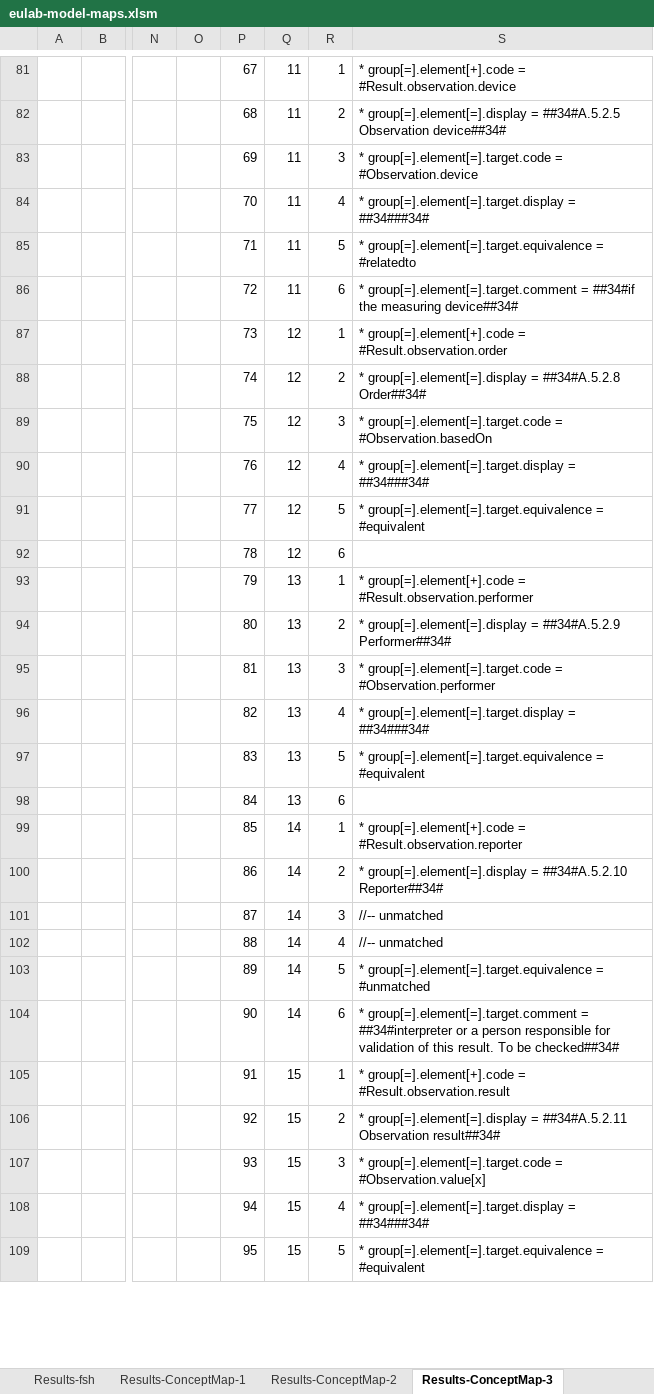
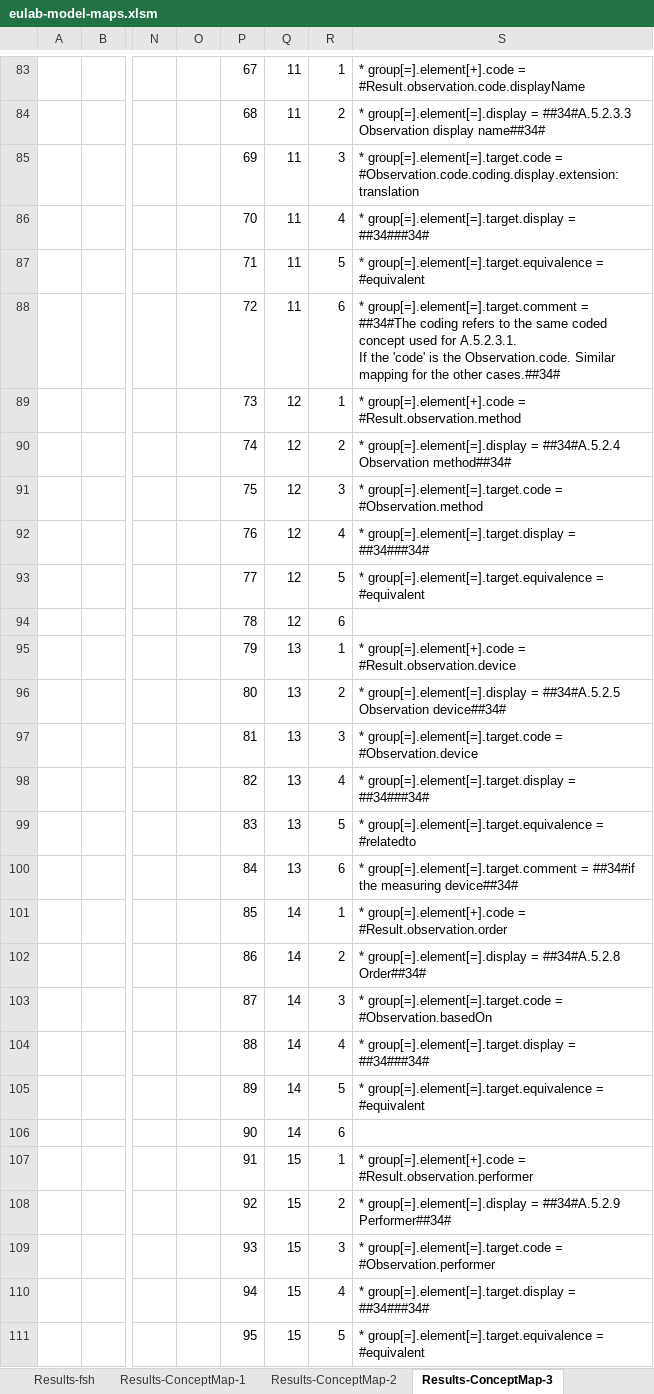
Before and after one commit to hl7-eu/laboratory, an Excel workbook: src-models/eulab-model-maps.xlsm, sheet Results-ConceptMap-3, drawn as a sheet; only a part is shown, gaps mark what is left out; values as stored, in another font and other column widths than the file's, no borders; addresses are those after the commit; ↵ is a line break in a cell; the diff covers the shown part only; the diff names each change by its address in the sheet, - before the commit and + after, or states it on an @@ line.

```diff
--- a/src-models/eulab-model-maps.xlsm (sheet Results-ConceptMap-3)
+++ b/src-models/eulab-model-maps.xlsm (sheet Results-ConceptMap-3)
-S83: …group[=].element[+].code = #Result.observation.device
+S83: …group[=].element[+].code = #Result.observation.code.displayName
-S84: …group[=].element[=].display = ##34#A.5.2.5 Observation device##34#
+S84: …group[=].element[=].display = ##34#A.5.2.3.3 Observation display name##34#
-S85: …group[=].element[=].target.code = #Observation.device
+S85: …group[=].element[=].target.code = #Observation.code.coding.display.extension:translation
-S87: …group[=].element[=].target.equivalence = #relatedto
+S87: …group[=].element[=].target.equivalence = #equivalent
-S88: …group[=].element[=].target.comment = ##34#if the measuring device##34#
+S88: …group[=].element[=].target.comment = ##34#The coding refers to the same coded concept used for A.5.2.3.1. ↵ If the 'code' is the Observation.code. Similar mapping for the other cases.##34#
-S89: …group[=].element[+].code = #Result.observation.order
+S89: …group[=].element[+].code = #Result.observation.method
-S90: …group[=].element[=].display = ##34#A.5.2.8 Order##34#
+S90: …group[=].element[=].display = ##34#A.5.2.4 Observation method##34#
-S91: …group[=].element[=].target.code = #Observation.basedOn
+S91: …group[=].element[=].target.code = #Observation.method
-S95: …group[=].element[+].code = #Result.observation.performer
+S95: …group[=].element[+].code = #Result.observation.device
-S96: …group[=].element[=].display = ##34#A.5.2.9 Performer##34#
+S96: …group[=].element[=].display = ##34#A.5.2.5 Observation device##34#
-S97: …group[=].element[=].target.code = #Observation.performer
+S97: …group[=].element[=].target.code = #Observation.device
-S99: …group[=].element[=].target.equivalence = #equivalent
+S99: …group[=].element[=].target.equivalence = #relatedto
-S100: (empty)
+S100: * group[=].element[=].target.comment = ##34#if the measuring device##34#
-S101: …group[=].element[+].code = #Result.observation.reporter
+S101: …group[=].element[+].code = #Result.observation.order
-S102: …group[=].element[=].display = ##34#A.5.2.10 Reporter##34#
+S102: …group[=].element[=].display = ##34#A.5.2.8 Order##34#
-S103: //-- unmatched
+S103: * group[=].element[=].target.code = #Observation.basedOn
-S104: //-- unmatched
+S104: * group[=].element[=].target.display = ##34###34#
-S105: …group[=].element[=].target.equivalence = #unmatched
+S105: …group[=].element[=].target.equivalence = #equivalent
-S106: * group[=].element[=].target.comment = ##34#interpreter or a person responsible for validation of this result. To be checked##34#
+S106: (empty)
-S107: …group[=].element[+].code = #Result.observation.result
+S107: …group[=].element[+].code = #Result.observation.performer
-S108: …group[=].element[=].display = ##34#A.5.2.11 Observation result##34#
+S108: …group[=].element[=].display = ##34#A.5.2.9 Performer##34#
-S109: …group[=].element[=].target.code = #Observation.value[x]
+S109: …group[=].element[=].target.code = #Observation.performer
```
Also changed, not shown: 2 added rows and 64 edited cells elsewhere in this sheet, sheet Results-CM-fsh, formulas that keep their value, 2 other files.
